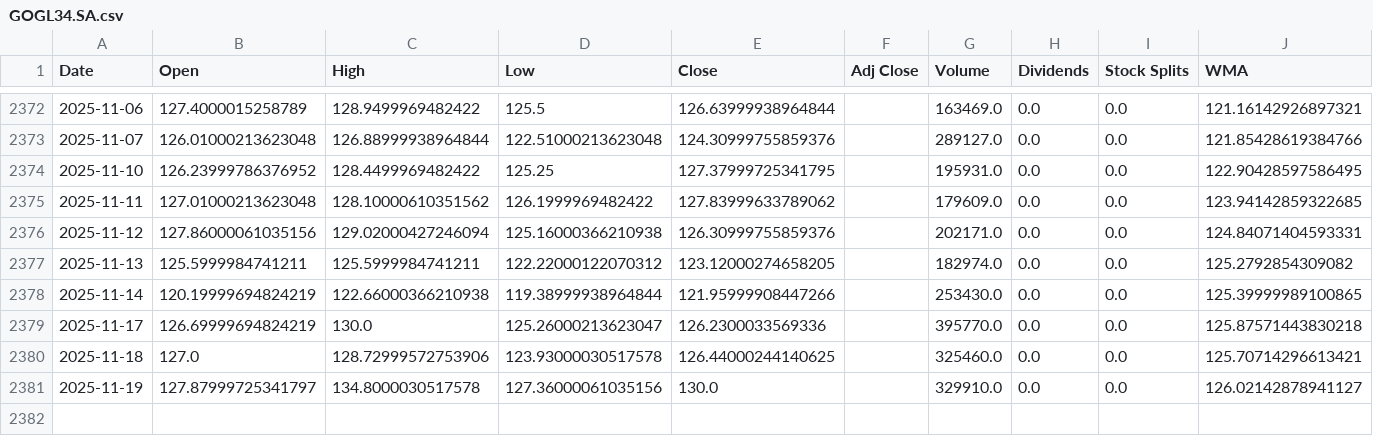
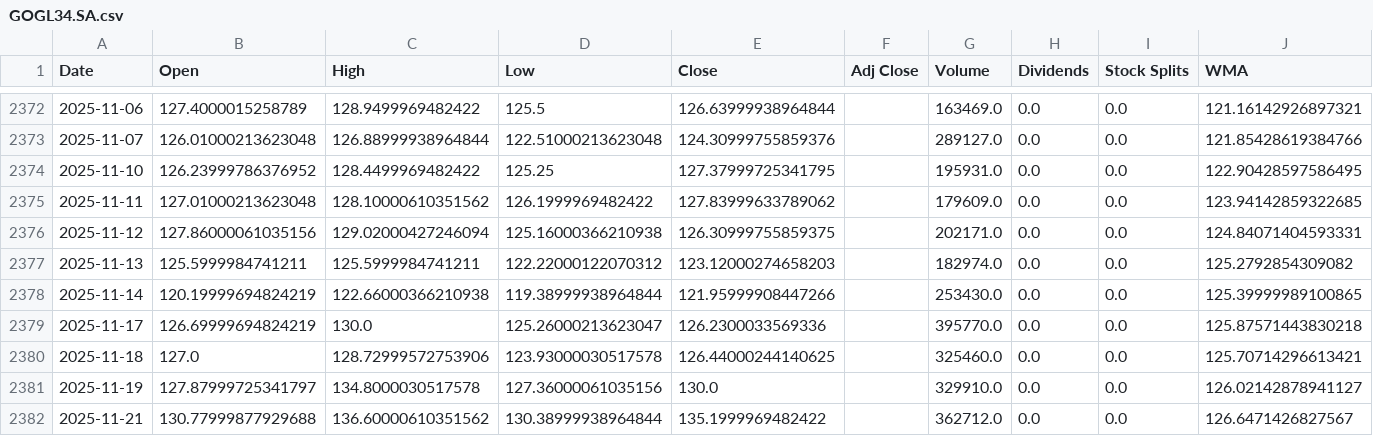
Before and after one commit to LeoRodaelli/investAI, a CSV file: GOGL34.SA.csv, drawn as a sheet; only a part is shown, gaps mark what is left out.

```diff
--- a/GOGL34.SA.csv
+++ b/GOGL34.SA.csv
@@ -2375,4 +2375,4 @@ Date,Open,High,Low,Close,Adj Close,Volume,Dividends,Stock Splits,WMA
 2025-11-11,127.01000213623048,128.10000610351562,126.1999969482422,127.83999633789062,,179609.0,0.0,0.0,123.94142859322685
-2025-11-12,127.86000061035156,129.02000427246094,125.16000366210938,126.30999755859376,,202171.0,0.0,0.0,124.84071404593331
-2025-11-13,125.5999984741211,125.5999984741211,122.22000122070312,123.12000274658205,,182974.0,0.0,0.0,125.2792854309082
+2025-11-12,127.86000061035156,129.02000427246094,125.16000366210938,126.30999755859375,,202171.0,0.0,0.0,124.84071404593331
+2025-11-13,125.5999984741211,125.5999984741211,122.22000122070312,123.12000274658203,,182974.0,0.0,0.0,125.2792854309082
 2025-11-14,120.19999694824219,122.66000366210938,119.38999938964844,121.95999908447266,,253430.0,0.0,0.0,125.39999989100865
@@ -2381 +2381,2 @@ Date,Open,High,Low,Close,Adj Close,Volume,Dividends,Stock Splits,WMA
 2025-11-19,127.87999725341797,134.8000030517578,127.36000061035156,130.0,,329910.0,0.0,0.0,126.02142878941127
+2025-11-21,130.77999877929688,136.60000610351562,130.38999938964844,135.1999969482422,,362712.0,0.0,0.0,126.6471426827567
```
Also changed, not shown: AAPL.csv, ITSA4.SA.csv, 7 other files.
